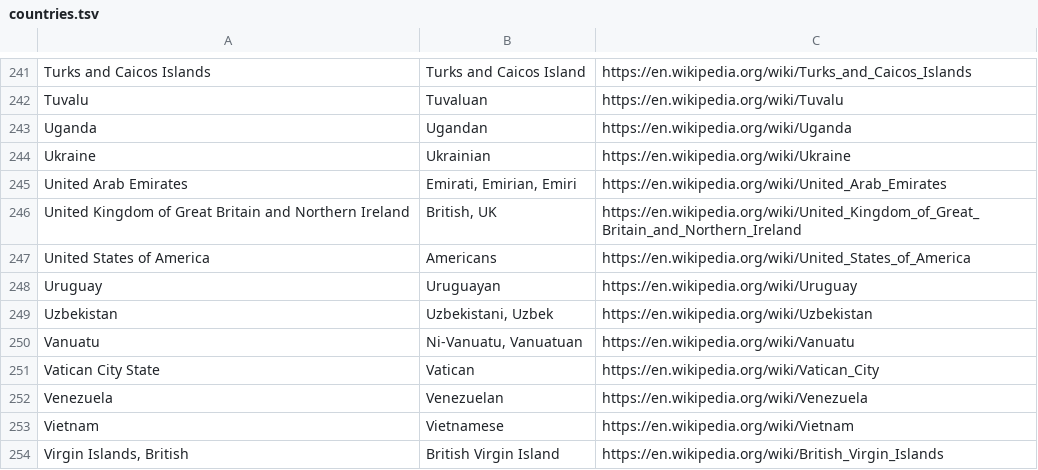
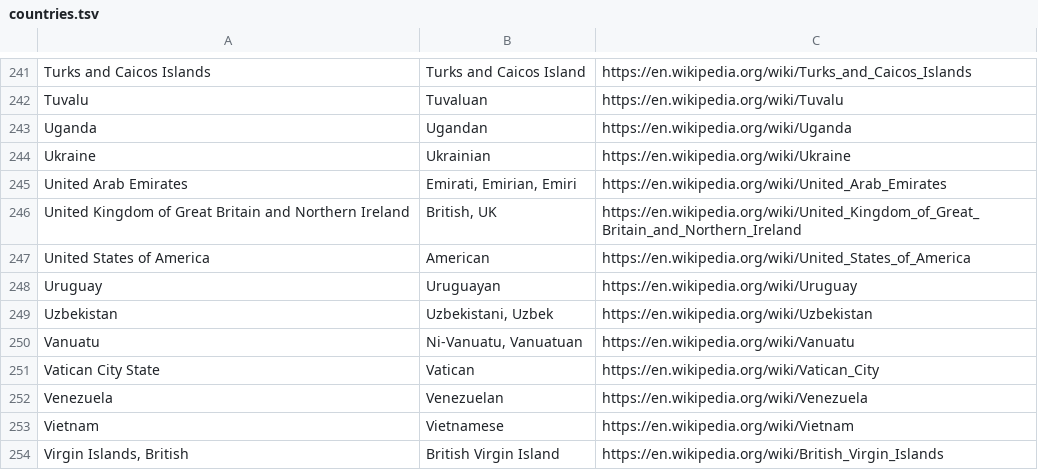
Before and after one commit to weltliteratur/vossanto, a TSV file: natadj/countries.tsv, drawn as a sheet; only a part is shown, gaps mark what is left out.

Commit message:
replaced Demonym by adjective (after fixing the Wikipedia
list ...)

```diff
--- a/natadj/countries.tsv
+++ b/natadj/countries.tsv
@@ -246,3 +246,3 @@ United Arab Emirates	Emirati, Emirian, Emiri	https://en.wikipedia.org/wiki/Unite
 United Kingdom of Great Britain and Northern Ireland	British, UK	https://en.wikipedia.org/wiki/United_Kingdom_of_Great_Britain_and_Northern_Ireland
-United States of America	Americans	https://en.wikipedia.org/wiki/United_States_of_America
+United States of America	American	https://en.wikipedia.org/wiki/United_States_of_America
 Uruguay	Uruguayan	https://en.wikipedia.org/wiki/Uruguay
```
